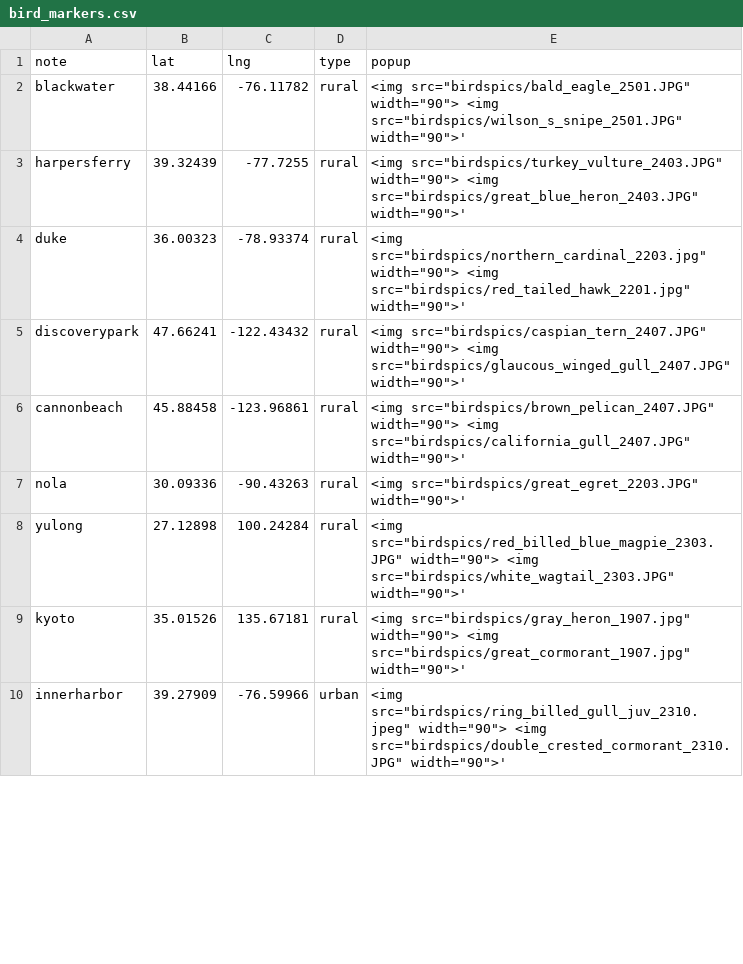
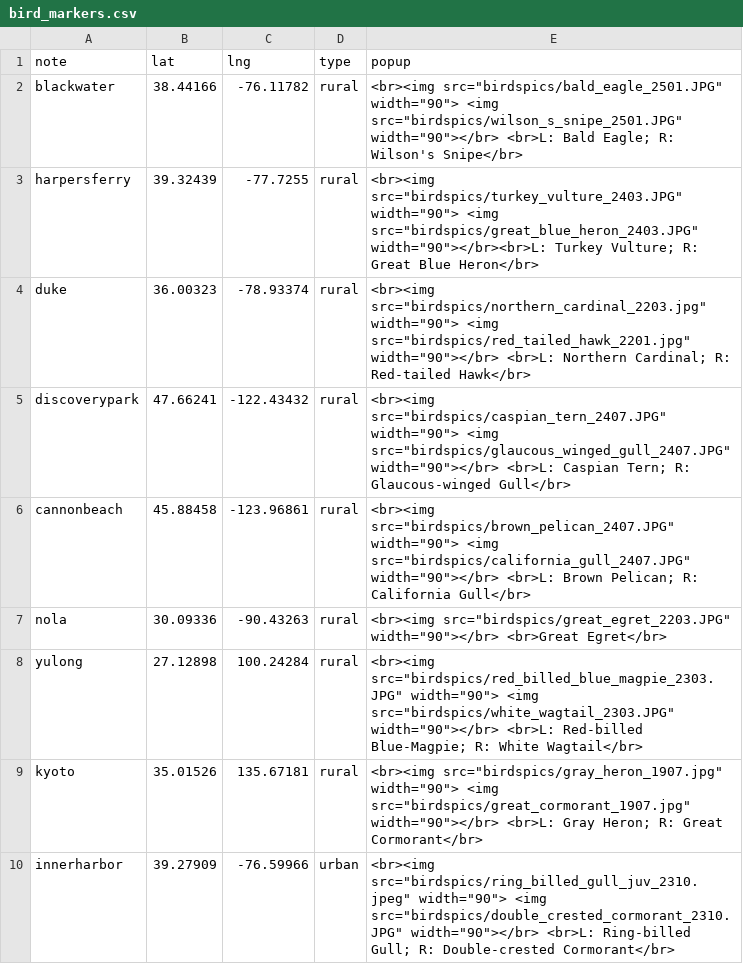
Before and after one commit to yunyi-ru/quarto-blog, a CSV file: projects/all_about_birding/bird_markers.csv, drawn as a sheet; only a part is shown; the diff covers the shown part only.

```diff
--- a/projects/all_about_birding/bird_markers.csv
+++ b/projects/all_about_birding/bird_markers.csv
@@ -1,10 +1,10 @@
 note,lat,lng,type,popup
-blackwater,38.44166,-76.11782,rural,"<img src=""birdspics/bald_eagle_2501.JPG"" width=""90""> <img src=""birdspics/wilson_s_snipe_2501.JPG"" width=""90"">'"
-harpersferry,39.32439,-77.7255,rural,"<img src=""birdspics/turkey_vulture_2403.JPG"" width=""90""> <img src=""birdspics/great_blue_heron_2403.JPG"" width=""90"">'"
-duke,36.00323,-78.93374,rural,"<img src=""birdspics/northern_cardinal_2203.jpg"" width=""90""> <img src=""birdspics/red_tailed_hawk_2201.jpg"" width=""90"">'"
-discoverypark,47.66241,-122.43432,rural,"<img src=""birdspics/caspian_tern_2407.JPG"" width=""90""> <img src=""birdspics/glaucous_winged_gull_2407.JPG"" width=""90"">'"
-cannonbeach,45.88458,-123.96861,rural,"<img src=""birdspics/brown_pelican_2407.JPG"" width=""90""> <img src=""birdspics/california_gull_2407.JPG"" width=""90"">'"
-nola,30.09336,-90.43263,rural,"<img src=""birdspics/great_egret_2203.JPG"" width=""90"">'"
-yulong,27.12898,100.24284,rural,"<img src=""birdspics/red_billed_blue_magpie_2303.JPG"" width=""90""> <img src=""birdspics/white_wagtail_2303.JPG"" width=""90"">'"
-kyoto,35.01526,135.67181,rural,"<img src=""birdspics/gray_heron_1907.jpg"" width=""90""> <img src=""birdspics/great_cormorant_1907.jpg"" width=""90"">'"
-innerharbor,39.27909,-76.59966,urban,"<img src=""birdspics/ring_billed_gull_juv_2310.jpeg"" width=""90""> <img src=""birdspics/double_crested_cormorant_2310.JPG"" width=""90"">'"
+blackwater,38.44166,-76.11782,rural,"<br><img src=""birdspics/bald_eagle_2501.JPG"" width=""90""> <img src=""birdspics/wilson_s_snipe_2501.JPG"" width=""90""></br> <br>L: Bald Eagle; R: Wilson's Snipe</br>"
+harpersferry,39.32439,-77.7255,rural,"<br><img src=""birdspics/turkey_vulture_2403.JPG"" width=""90""> <img src=""birdspics/great_blue_heron_2403.JPG"" width=""90""></br><br>L: Turkey Vulture; R: Great Blue Heron</br>"
+duke,36.00323,-78.93374,rural,"<br><img src=""birdspics/northern_cardinal_2203.jpg"" width=""90""> <img src=""birdspics/red_tailed_hawk_2201.jpg"" width=""90""></br> <br>L: Northern Cardinal; R: Red-tailed Hawk</br>"
+discoverypark,47.66241,-122.43432,rural,"<br><img src=""birdspics/caspian_tern_2407.JPG"" width=""90""> <img src=""birdspics/glaucous_winged_gull_2407.JPG"" width=""90""></br> <br>L: Caspian Tern; R: Glaucous-winged Gull</br>"
+cannonbeach,45.88458,-123.96861,rural,"<br><img src=""birdspics/brown_pelican_2407.JPG"" width=""90""> <img src=""birdspics/california_gull_2407.JPG"" width=""90""></br> <br>L: Brown Pelican; R: California Gull</br>"
+nola,30.09336,-90.43263,rural,"<br><img src=""birdspics/great_egret_2203.JPG"" width=""90""></br> <br>Great Egret</br>"
+yulong,27.12898,100.24284,rural,"<br><img src=""birdspics/red_billed_blue_magpie_2303.JPG"" width=""90""> <img src=""birdspics/white_wagtail_2303.JPG"" width=""90""></br> <br>L: Red-billed Blue-Magpie; R: White Wagtail</br>"
+kyoto,35.01526,135.67181,rural,"<br><img src=""birdspics/gray_heron_1907.jpg"" width=""90""> <img src=""birdspics/great_cormorant_1907.jpg"" width=""90""></br> <br>L: Gray Heron; R: Great Cormorant</br>"
+innerharbor,39.27909,-76.59966,urban,"<br><img src=""birdspics/ring_billed_gull_juv_2310.jpeg"" width=""90""> <img src=""birdspics/double_crested_cormorant_2310.JPG"" width=""90""></br> <br>L: Ring-billed Gull; R: Double-crested Cormorant</br> "
```
Also changed, not shown: 8 edited cells elsewhere in this file, 7 other files.
